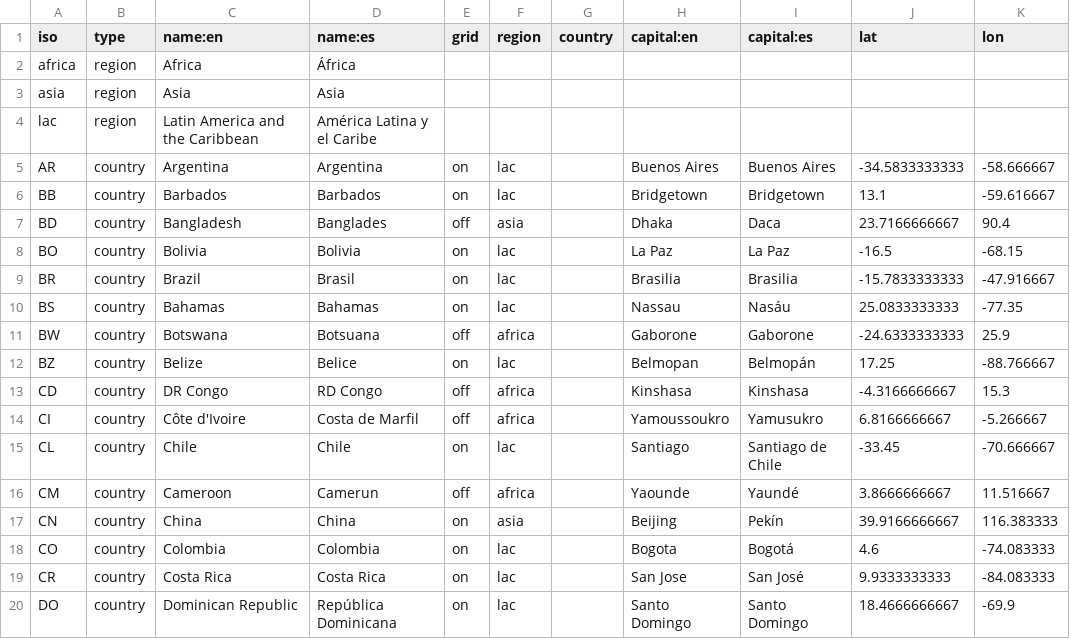
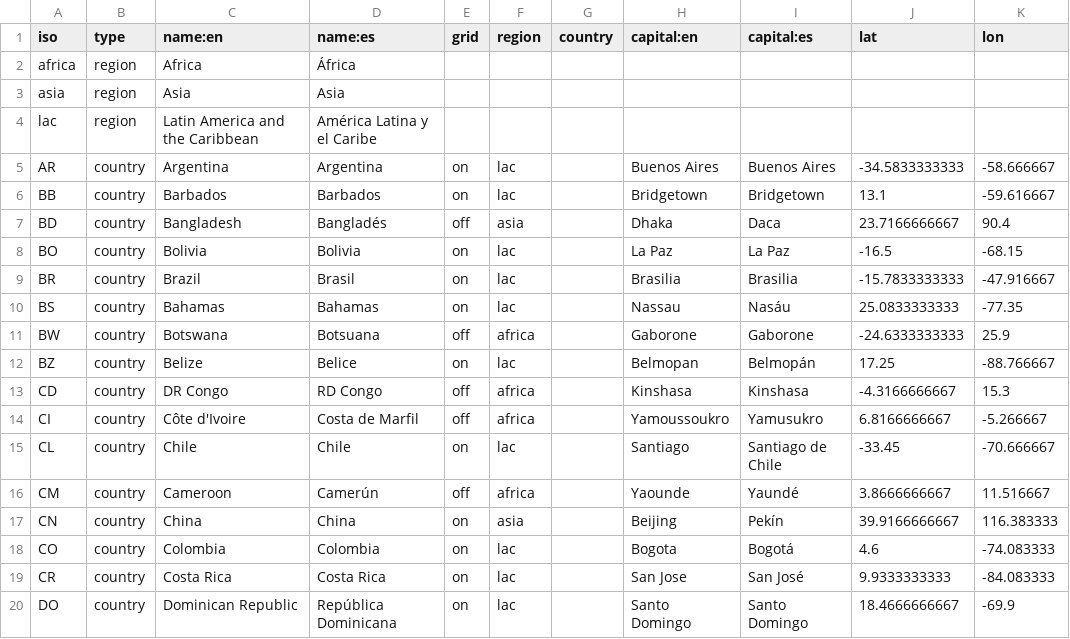
Before and after one commit to developmentseed/climatescope-data, a CSV file: source/meta/admin_areas.csv, drawn as a sheet; only a part is shown.

Commit message:
Add accents to Bangladés and Camerún

```diff
--- a/source/meta/admin_areas.csv
+++ b/source/meta/admin_areas.csv
@@ -6,3 +6,3 @@
 "BB","country","Barbados","Barbados","on","lac",,"Bridgetown","Bridgetown",13.1,-59.616667
-"BD","country","Bangladesh","Banglades","off","asia",,"Dhaka","Daca",23.7166666667,90.4
+"BD","country","Bangladesh","Bangladés","off","asia",,"Dhaka","Daca",23.7166666667,90.4
 "BO","country","Bolivia","Bolivia","on","lac",,"La Paz","La Paz",-16.5,-68.15
@@ -15,3 +15,3 @@
 "CL","country","Chile","Chile","on","lac",,"Santiago","Santiago de Chile",-33.45,-70.666667
-"CM","country","Cameroon","Camerun","off","africa",,"Yaounde","Yaundé",3.8666666667,11.516667
+"CM","country","Cameroon","Camerún","off","africa",,"Yaounde","Yaundé",3.8666666667,11.516667
 "CN","country","China","China","on","asia",,"Beijing","Pekín",39.9166666667,116.383333
```
